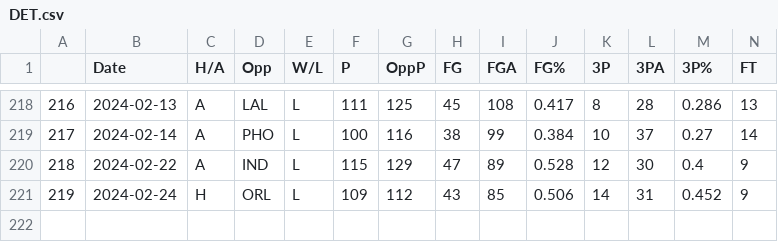
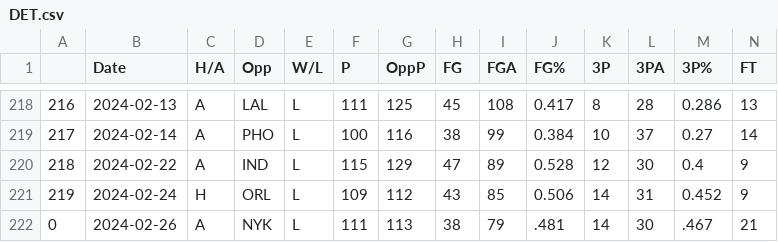
Before and after one commit to NevinG/AIM-F23-Basketball-Predictor, a CSV file: data/DET.csv, drawn as a sheet; only a part is shown, gaps mark what is left out; rows hold the shown columns only; the diff names each change by its address in the sheet, - before the commit and + after, or states it on an @@ line.

```diff
--- a/data/DET.csv
+++ b/data/DET.csv
+row 222: 0 | 2024-02-26 | A | NYK | L | 111 | 113 | 38 | 79 | .481 | 14 | 30 | .467 | 21
```
Also changed, not shown: data/IND.csv, data/MIA.csv, 8 other files.
